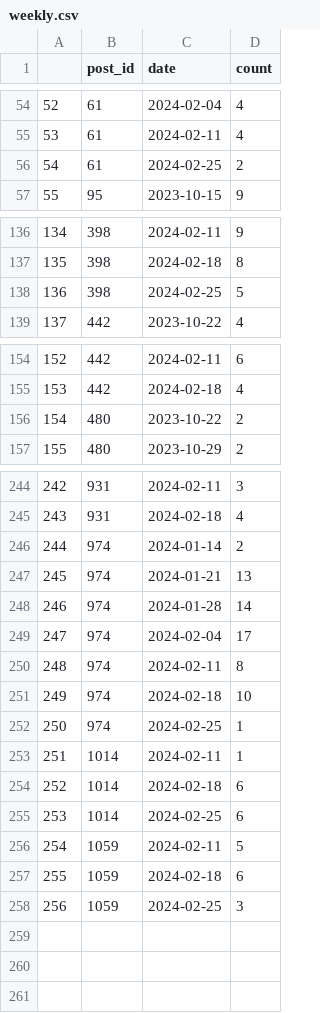
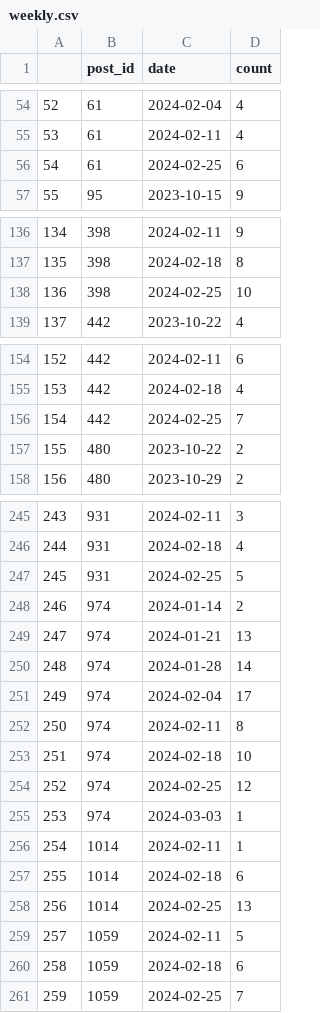
Before and after one commit to miyamiko/cocoon_access, a CSV file: weekly.csv, drawn as a sheet; only a part is shown, gaps mark what is left out; addresses are those after the commit; the diff covers the shown part only; the diff names each change by its address in the sheet, - before the commit and + after, or states it on an @@ line.

```diff
--- a/weekly.csv
+++ b/weekly.csv
-D56 (count): 2
+D56 (count): 6
-D138 (count): 5
+D138 (count): 10
+row 156: 154 | 442 | 2024-02-25 | 7
@@ column A renumbered from row 157 down @@
+row 247: 245 | 931 | 2024-02-25 | 5
+row 254: 252 | 974 | 2024-02-25 | 12
-C255 (date): 2024-02-25
+C255 (date): 2024-03-03
-D258 (count): 6
+D258 (count): 13
-D261 (count): 3
+D261 (count): 7
```
Also changed, not shown: 2 edited cells elsewhere in this file, weekly_ona.csv, wp_posts_ona.csv.
